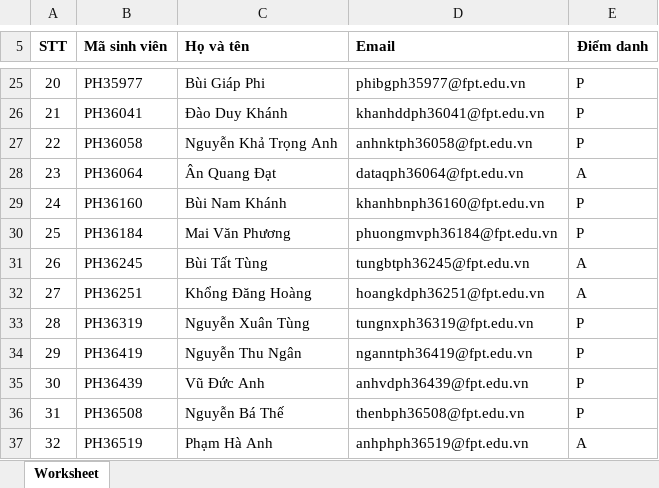
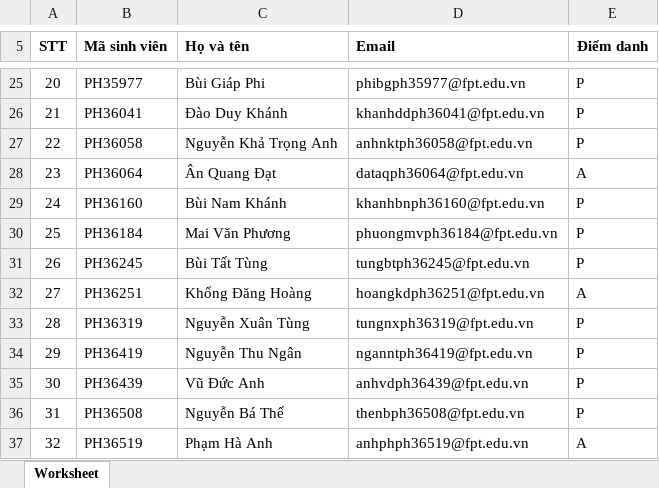
Before and after one commit to tuannda94/WEB1042, an Excel workbook: diem_danh_giay_26_03_23_12_39_19.xlsx, sheet Worksheet, drawn as a sheet; only a part is shown, gaps mark what is left out; values as stored, in another font and other column widths than the file's, no borders; charts and pictures not drawn; the diff names each change by its address in the sheet, - before the commit and + after, or states it on an @@ line.

```diff
--- a/diem_danh_giay_26_03_23_12_39_19.xlsx (sheet Worksheet)
+++ b/diem_danh_giay_26_03_23_12_39_19.xlsx (sheet Worksheet)
-E31 (Điểm danh): A
+E31 (Điểm danh): P
```
Also changed, not shown: 1 other file.
